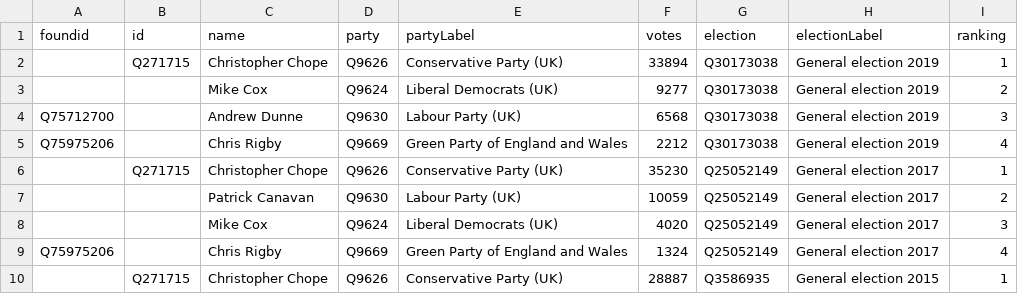
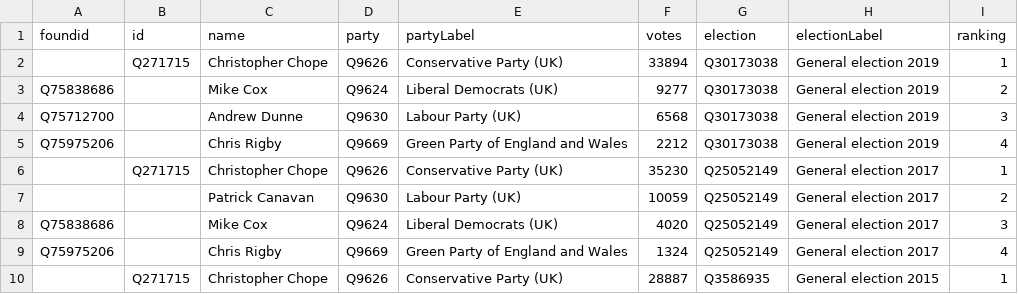
Before and after one commit to tmtmtmtm/christchurch-elections-wikipedia, a CSV file: combo.csv, drawn as a sheet; only a part is shown.

```diff
--- a/combo.csv
+++ b/combo.csv
@@ -2,3 +2,3 @@ foundid,id,name,party,partyLabel,votes,election,electionLabel,ranking
 ,Q271715,Christopher Chope,Q9626,Conservative Party (UK),33894,Q30173038,General election 2019,1
-,,Mike Cox,Q9624,Liberal Democrats (UK),9277,Q30173038,General election 2019,2
+Q75838686,,Mike Cox,Q9624,Liberal Democrats (UK),9277,Q30173038,General election 2019,2
 Q75712700,,Andrew Dunne,Q9630,Labour Party (UK),6568,Q30173038,General election 2019,3
@@ -7,3 +7,3 @@ Q75975206,,Chris Rigby,Q9669,Green Party of England and Wales,2212,Q30173038,Gen
 ,,Patrick Canavan,Q9630,Labour Party (UK),10059,Q25052149,General election 2017,2
-,,Mike Cox,Q9624,Liberal Democrats (UK),4020,Q25052149,General election 2017,3
+Q75838686,,Mike Cox,Q9624,Liberal Democrats (UK),4020,Q25052149,General election 2017,3
 Q75975206,,Chris Rigby,Q9669,Green Party of England and Wales,1324,Q25052149,General election 2017,4
```
Also changed, not shown: candidates.csv, 1 other file.
